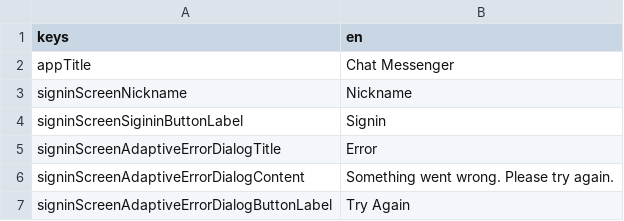
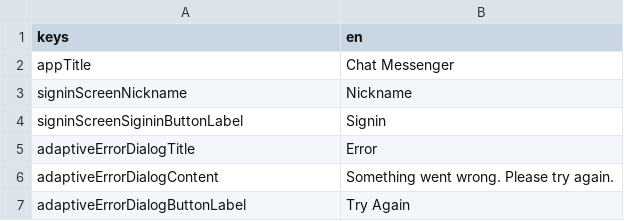
Before and after one commit to jlaskowska/chat_messenger, a CSV file: assets_dev/localizations/localizations.csv, drawn as a sheet.

Commit message:
Updated localizations.

```diff
--- a/assets_dev/localizations/localizations.csv
+++ b/assets_dev/localizations/localizations.csv
@@ -4,4 +4,4 @@ signinScreenNickname;Nickname
 signinScreenSigininButtonLabel;Signin
-signinScreenAdaptiveErrorDialogTitle;Error
-signinScreenAdaptiveErrorDialogContent;Something went wrong. Please try again.
-signinScreenAdaptiveErrorDialogButtonLabel;Try Again
+adaptiveErrorDialogTitle;Error
+adaptiveErrorDialogContent;Something went wrong. Please try again.
+adaptiveErrorDialogButtonLabel;Try Again
```
Also changed, not shown: assets_dev/localizations/localizations-PSEUDO.csv, 2 other files.
